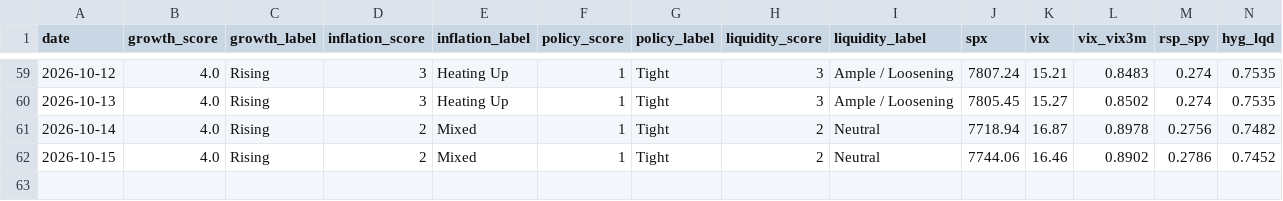
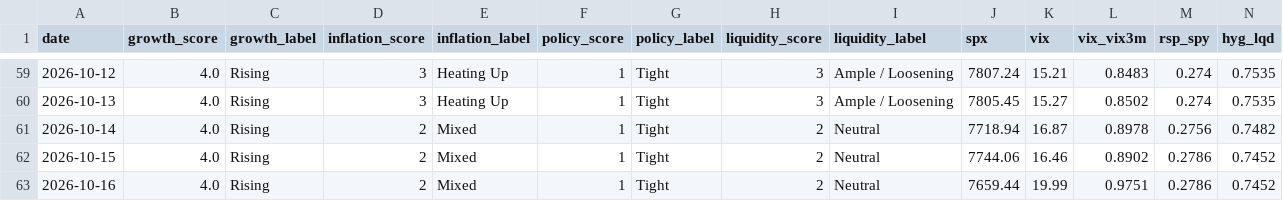
Before and after one commit to Krysson/CapitalMarketsMacro, a CSV file: history/signals.csv, drawn as a sheet; only a part is shown, gaps mark what is left out; rows hold the shown columns only; the diff names each change by its address in the sheet, - before the commit and + after, or states it on an @@ line.

```diff
--- a/history/signals.csv
+++ b/history/signals.csv
+row 63: 2026-10-16 | 4.0 | Rising | 2 | Mixed | 1 | Tight | 2 | Neutral | 7659.44 | 19.99 | 0.9751 | 0.2786 | 0.7452
```
Also changed, not shown: history/breadth.csv, history/flows.csv, 2 other files.
